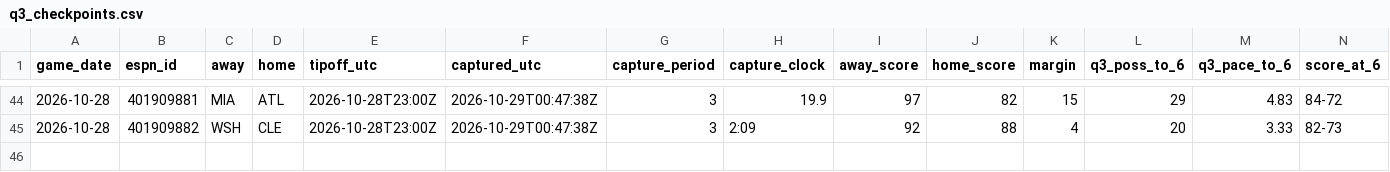
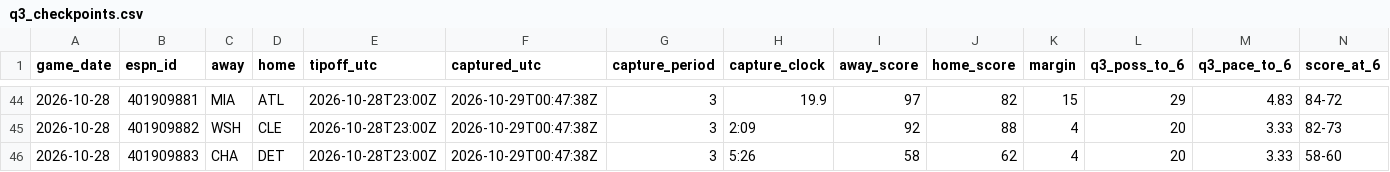
Before and after one commit to fasteddy35/nbaq3, a CSV file: data/q3_checkpoints.csv, drawn as a sheet; only a part is shown, gaps mark what is left out; rows hold the shown columns only; the diff names each change by its address in the sheet, - before the commit and + after, or states it on an @@ line.

```diff
--- a/data/q3_checkpoints.csv
+++ b/data/q3_checkpoints.csv
+row 46: 2026-10-28 | 401909883 | CHA | DET | 2026-10-28T23:00Z | 2026-10-29T00:47:38Z | 3 | 5:26 | 58 | 62 | 4 | 20 | 3.33 | 58-60
```
